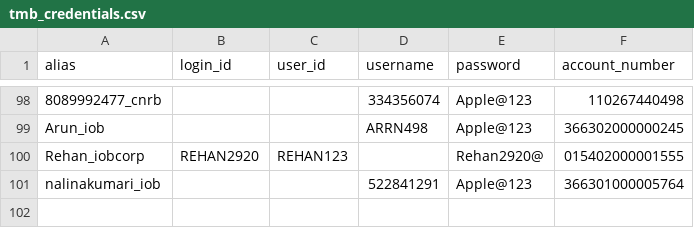
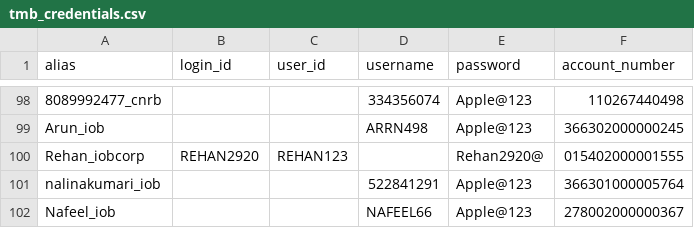
Before and after one commit to iHacker777/autobotv2, a CSV file: tmb_credentials.csv, drawn as a sheet; only a part is shown, gaps mark what is left out; the diff names each change by its address in the sheet, - before the commit and + after, or states it on an @@ line.

```diff
--- a/tmb_credentials.csv
+++ b/tmb_credentials.csv
+row 102: Nafeel_iob |  |  | NAFEEL66 | Apple@123 | 278002000000367
```
Also changed, not shown: 6 other files.
